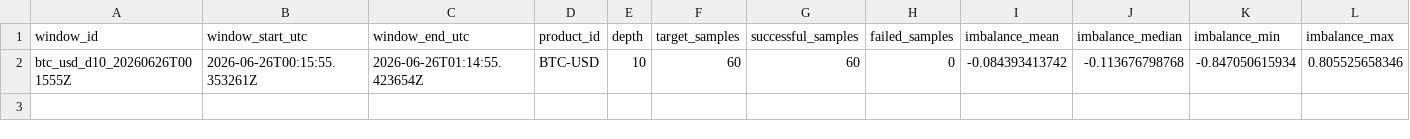
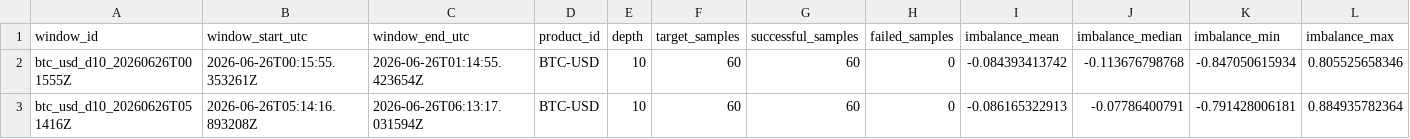
Before and after one commit to ronming1303/Microstructure_Pipeline, a CSV file: data/hourly/2026-06-26_btc_usd_hourly_d10.csv, drawn as a sheet; only a part is shown; rows hold the shown columns only; the diff names each change by its address in the sheet, - before the commit and + after, or states it on an @@ line.

```diff
--- a/data/hourly/2026-06-26_btc_usd_hourly_d10.csv
+++ b/data/hourly/2026-06-26_btc_usd_hourly_d10.csv
+row 3: btc_usd_d10_20260626T051416Z | 2026-06-26T05:14:16.893208Z | 2026-06-26T06:13:17.031594Z | BTC-USD | 10 | 60 | 60 | 0 | -0.086165322913 | -0.07786400791 | -0.791428006181 | 0.884935782364
```
Also changed, not shown: 4 other files.
